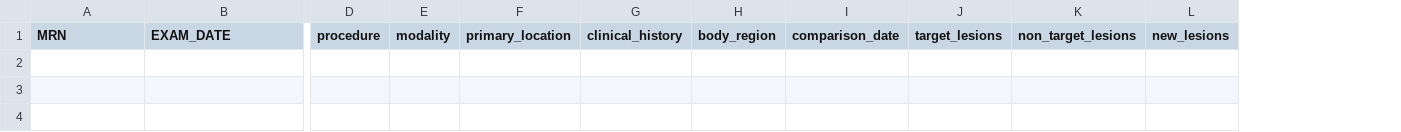
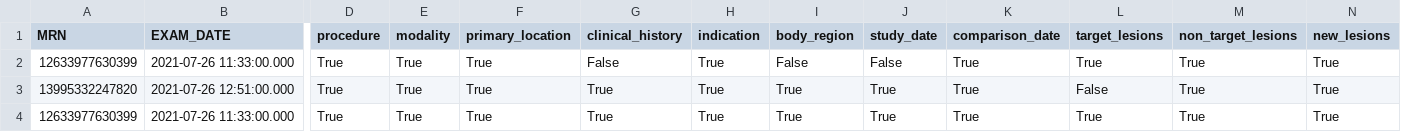
Before and after one commit to IyadSultan/radiology_extraction, a CSV file: human_evaluation_results.csv, drawn as a sheet; only a part is shown, gaps mark what is left out; rows hold the shown columns only; the diff names each change by its address in the sheet, - before the commit and + after, or states it on an @@ line.

```diff
--- a/human_evaluation_results.csv
+++ b/human_evaluation_results.csv
+column H (indication), empty
+column J (study_date), empty
+row 2: 12633977630399 | 2021-07-26 11:33:00.000 | True | True | True | False | True | False | False | True | True | True | True
+row 3: 13995332247820 | 2021-07-26 12:51:00.000 | True | True | True | True | True | True | True | True | False | True | True
+row 4: 12633977630399 | 2021-07-26 11:33:00.000 | True | True | True | True | True | True | True | True | True | True | True
```
Also changed, not shown: 2 other files.
